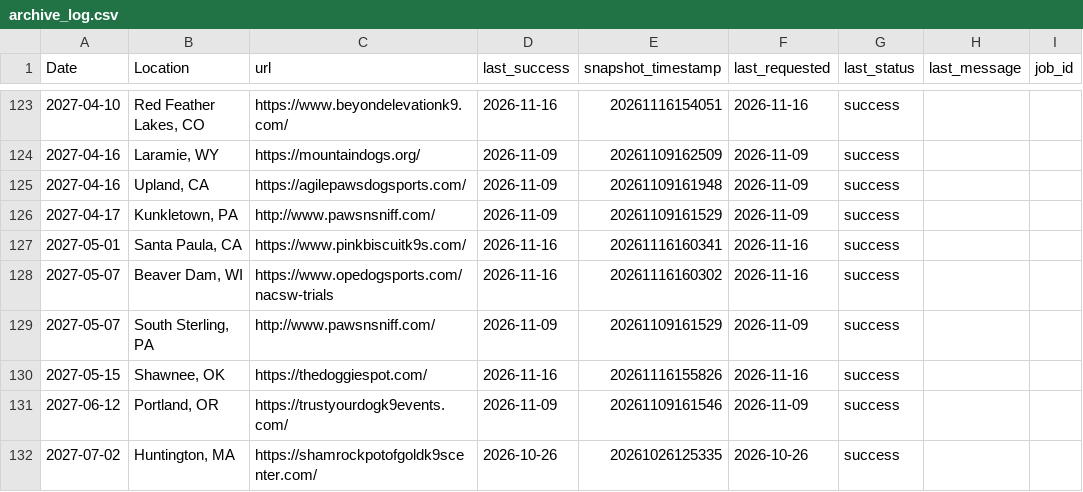
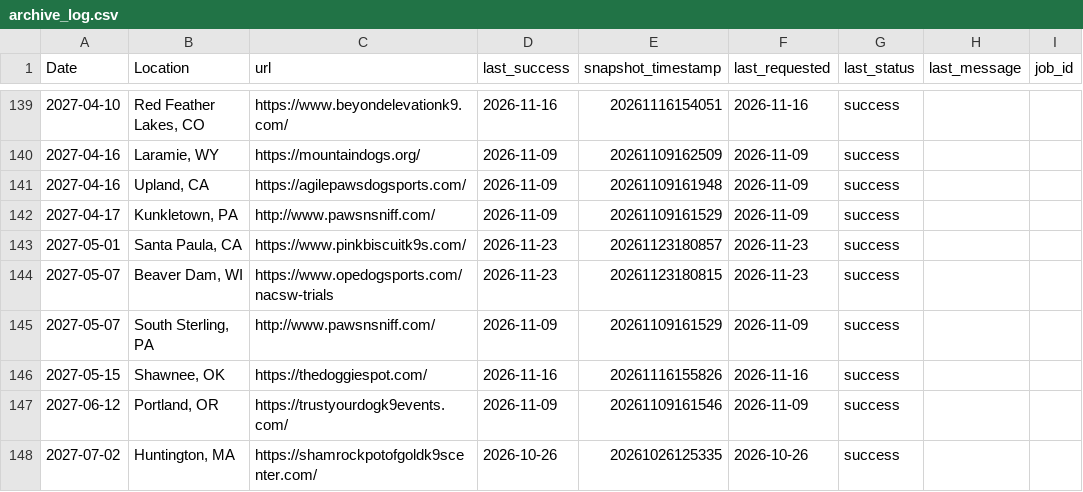
Before and after one commit to ekaizar/Scent-Work-Trials-Map, a CSV file: archive_log.csv, drawn as a sheet; only a part is shown, gaps mark what is left out; the diff covers the shown part only.

```diff
--- a/archive_log.csv
+++ b/archive_log.csv
@@ -126,4 +142,4 @@
 "2027-04-17","Kunkletown, PA","http://www.pawsnsniff.com/","2026-11-09","20261109161529","2026-11-09","success","",""
-"2027-05-01","Santa Paula, CA","https://www.pinkbiscuitk9s.com/","2026-11-16","20261116160341","2026-11-16","success","",""
-"2027-05-07","Beaver Dam, WI","https://www.opedogsports.com/nacsw-trials","2026-11-16","20261116160302","2026-11-16","success","",""
+"2027-05-01","Santa Paula, CA","https://www.pinkbiscuitk9s.com/","2026-11-23","20261123180857","2026-11-23","success","",""
+"2027-05-07","Beaver Dam, WI","https://www.opedogsports.com/nacsw-trials","2026-11-23","20261123180815","2026-11-23","success","",""
 "2027-05-07","South Sterling, PA","http://www.pawsnsniff.com/","2026-11-09","20261109161529","2026-11-09","success","",""
```
Also changed, not shown: 16 added rows and 46 edited cells elsewhere in this file, 1 other file.
